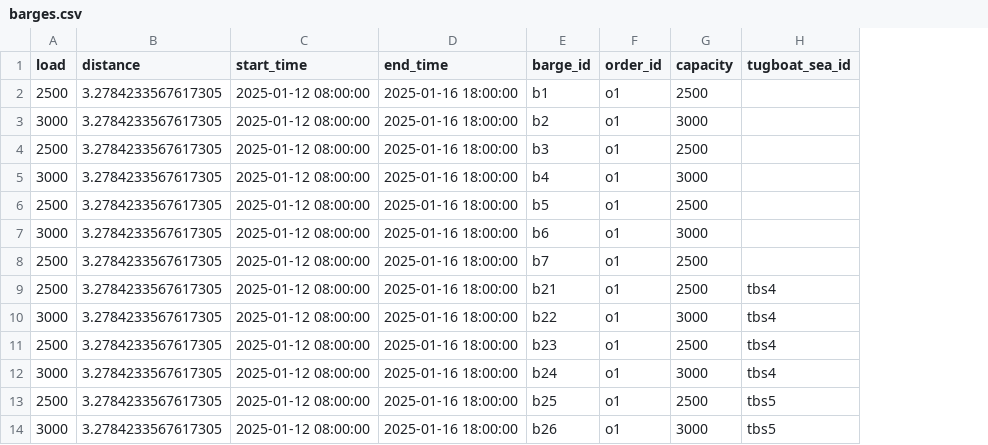
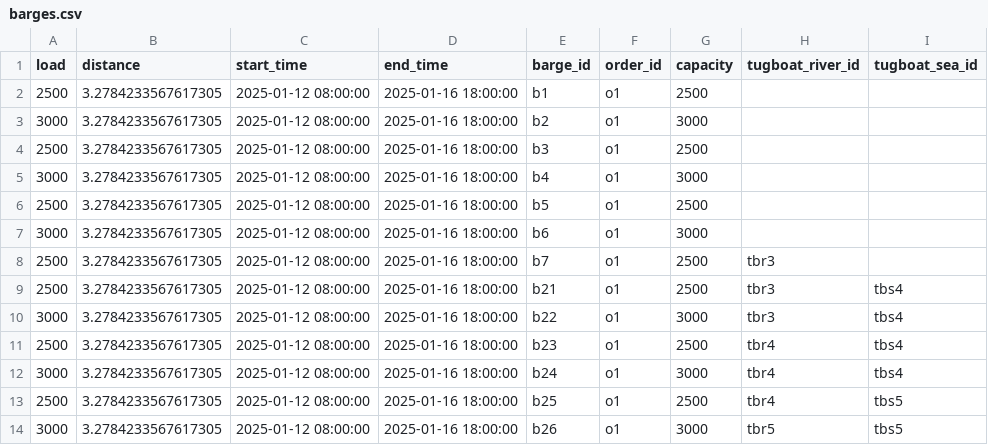
Before and after one commit to babankbro/Tugboat, a CSV file: barges.csv, drawn as a sheet; only a part is shown; the diff names each change by its address in the sheet, - before the commit and + after, or states it on an @@ line.

Commit message:
fix river tugboat not arrival

```diff
--- a/barges.csv
+++ b/barges.csv
+column H (tugboat_river_id), rows 8-14: tbr3 | tbr3 | tbr3 | tbr4 | tbr4 | tbr4 | tbr5
```
Also changed, not shown: 3 other files.
